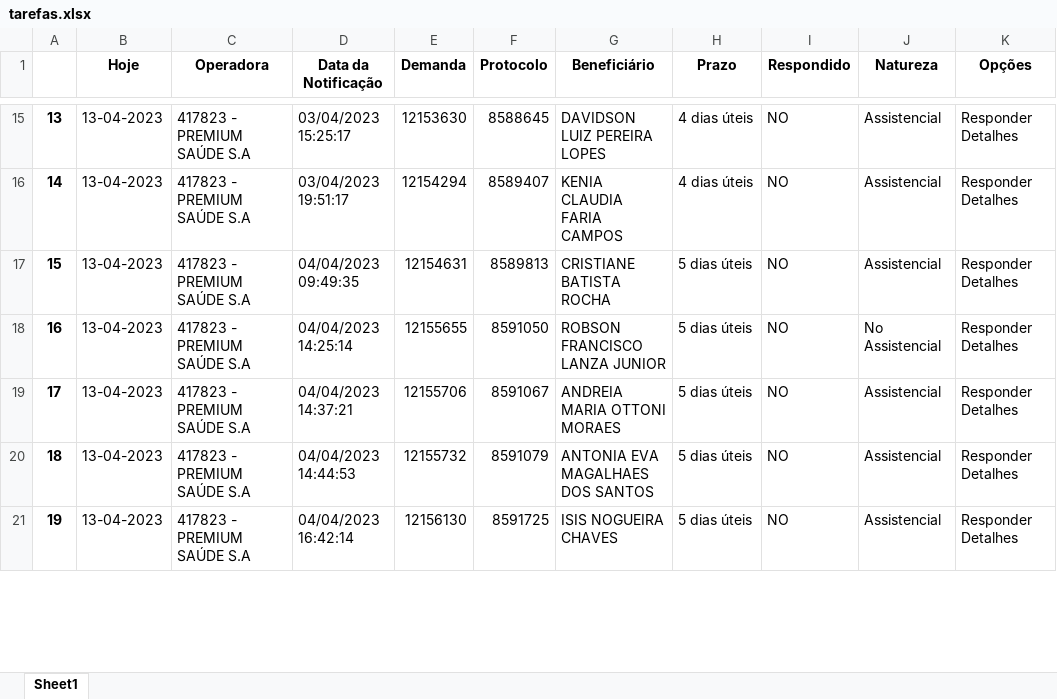
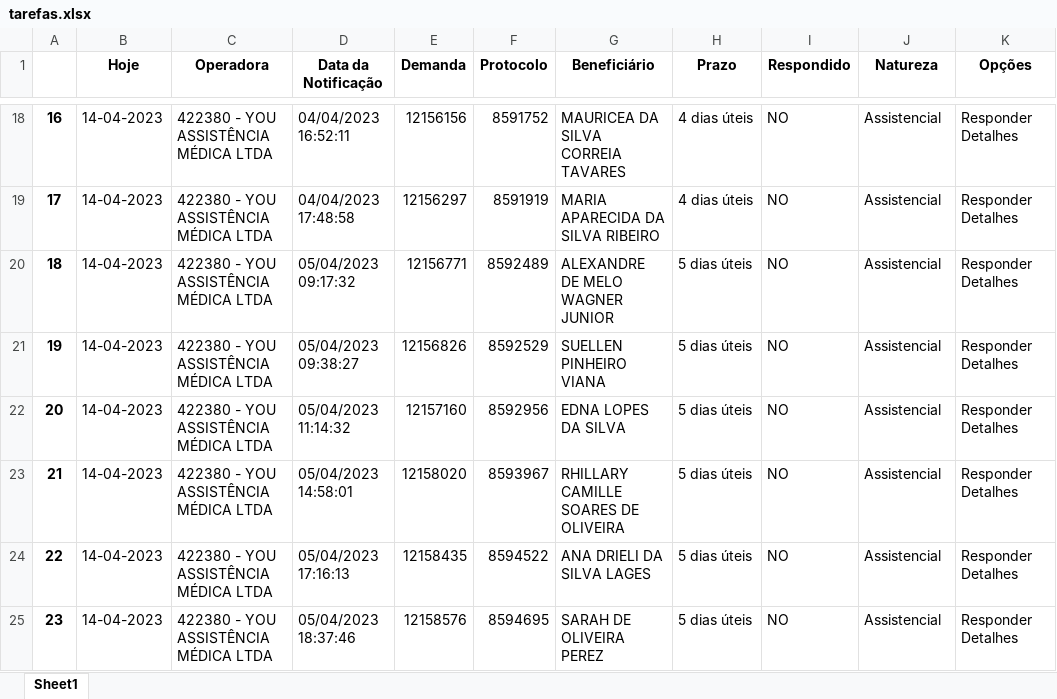
Before and after one commit to amantino69/nipon1, an Excel workbook: planilha/tarefas.xlsx, sheet Sheet1, drawn as a sheet; only a part is shown, gaps mark what is left out; values as stored, in another font and other column widths than the file's, no borders; addresses are those after the commit; the diff covers the shown part only; the diff names each change by its address in the sheet, - before the commit and + after, or states it on an @@ line.

```diff
--- a/planilha/tarefas.xlsx (sheet Sheet1)
+++ b/planilha/tarefas.xlsx (sheet Sheet1)
@@ column A renumbered from row 2 down @@
-B18:B19 (Hoje): 13-04-2023
+B18:B19 (Hoje): 14-04-2023
-C18:C19 (Operadora): 417823 - PREMIUM SAÚDE S.A
+C18:C19 (Operadora): 422380 - YOU ASSISTÊNCIA MÉDICA LTDA
-D18 (Data da Notificação): 03/04/2023 15:25:17
+D18 (Data da Notificação): 04/04/2023 16:52:11
-E18 (Demanda): 12153630
+E18 (Demanda): 12156156
-F18 (Protocolo): 8588645
+F18 (Protocolo): 8591752
-G18 (Beneficiário): DAVIDSON LUIZ PEREIRA LOPES
+G18 (Beneficiário): MAURICEA DA SILVA CORREIA TAVARES
-D19 (Data da Notificação): 03/04/2023 19:51:17
+D19 (Data da Notificação): 04/04/2023 17:48:58
-E19 (Demanda): 12154294
+E19 (Demanda): 12156297
-F19 (Protocolo): 8589407
+F19 (Protocolo): 8591919
-G19 (Beneficiário): KENIA CLAUDIA FARIA CAMPOS
+G19 (Beneficiário): MARIA APARECIDA DA SILVA RIBEIRO
+row 20: 18 | 14-04-2023 | 422380 - YOU ASSISTÊNCIA MÉDICA LTDA | 05/04/2023 09:17:32 | 12156771 | 8592489 | ALEXANDRE DE MELO WAGNER JUNIOR | 5 dias úteis | NO | Assistencial | Responder Detalhes
-B21:B25 (Hoje): 13-04-2023
+B21:B25 (Hoje): 14-04-2023
-C21:C25 (Operadora): 417823 - PREMIUM SAÚDE S.A
+C21:C25 (Operadora): 422380 - YOU ASSISTÊNCIA MÉDICA LTDA
-D21 (Data da Notificação): 04/04/2023 09:49:35
+D21 (Data da Notificação): 05/04/2023 09:38:27
-E21 (Demanda): 12154631
+E21 (Demanda): 12156826
-F21 (Protocolo): 8589813
+F21 (Protocolo): 8592529
-G21 (Beneficiário): CRISTIANE BATISTA ROCHA
+G21 (Beneficiário): SUELLEN PINHEIRO VIANA
-D22 (Data da Notificação): 04/04/2023 14:25:14
+D22 (Data da Notificação): 05/04/2023 11:14:32
-E22 (Demanda): 12155655
+E22 (Demanda): 12157160
-F22 (Protocolo): 8591050
+F22 (Protocolo): 8592956
-G22 (Beneficiário): ROBSON FRANCISCO LANZA JUNIOR
+G22 (Beneficiário): EDNA LOPES DA SILVA
-J22 (Natureza): No Assistencial
+J22 (Natureza): Assistencial
-D23 (Data da Notificação): 04/04/2023 14:37:21
+D23 (Data da Notificação): 05/04/2023 14:58:01
-E23 (Demanda): 12155706
+E23 (Demanda): 12158020
-F23 (Protocolo): 8591067
+F23 (Protocolo): 8593967
-G23 (Beneficiário): ANDREIA MARIA OTTONI MORAES
+G23 (Beneficiário): RHILLARY CAMILLE SOARES DE OLIVEIRA
-D24 (Data da Notificação): 04/04/2023 14:44:53
+D24 (Data da Notificação): 05/04/2023 17:16:13
-E24 (Demanda): 12155732
+E24 (Demanda): 12158435
-F24 (Protocolo): 8591079
+F24 (Protocolo): 8594522
-G24 (Beneficiário): ANTONIA EVA MAGALHAES DOS SANTOS
+G24 (Beneficiário): ANA DRIELI DA SILVA LAGES
-D25 (Data da Notificação): 04/04/2023 16:42:14
+D25 (Data da Notificação): 05/04/2023 18:37:46
-E25 (Demanda): 12156130
+E25 (Demanda): 12158576
-F25 (Protocolo): 8591725
+F25 (Protocolo): 8594695
-G25 (Beneficiário): ISIS NOGUEIRA CHAVES
+G25 (Beneficiário): SARAH DE OLIVEIRA PEREZ
```
Also changed, not shown: 19 added rows, 6 removed rows and 130 edited cells elsewhere in this sheet, planilha/responder.xlsx, 3 other files.
